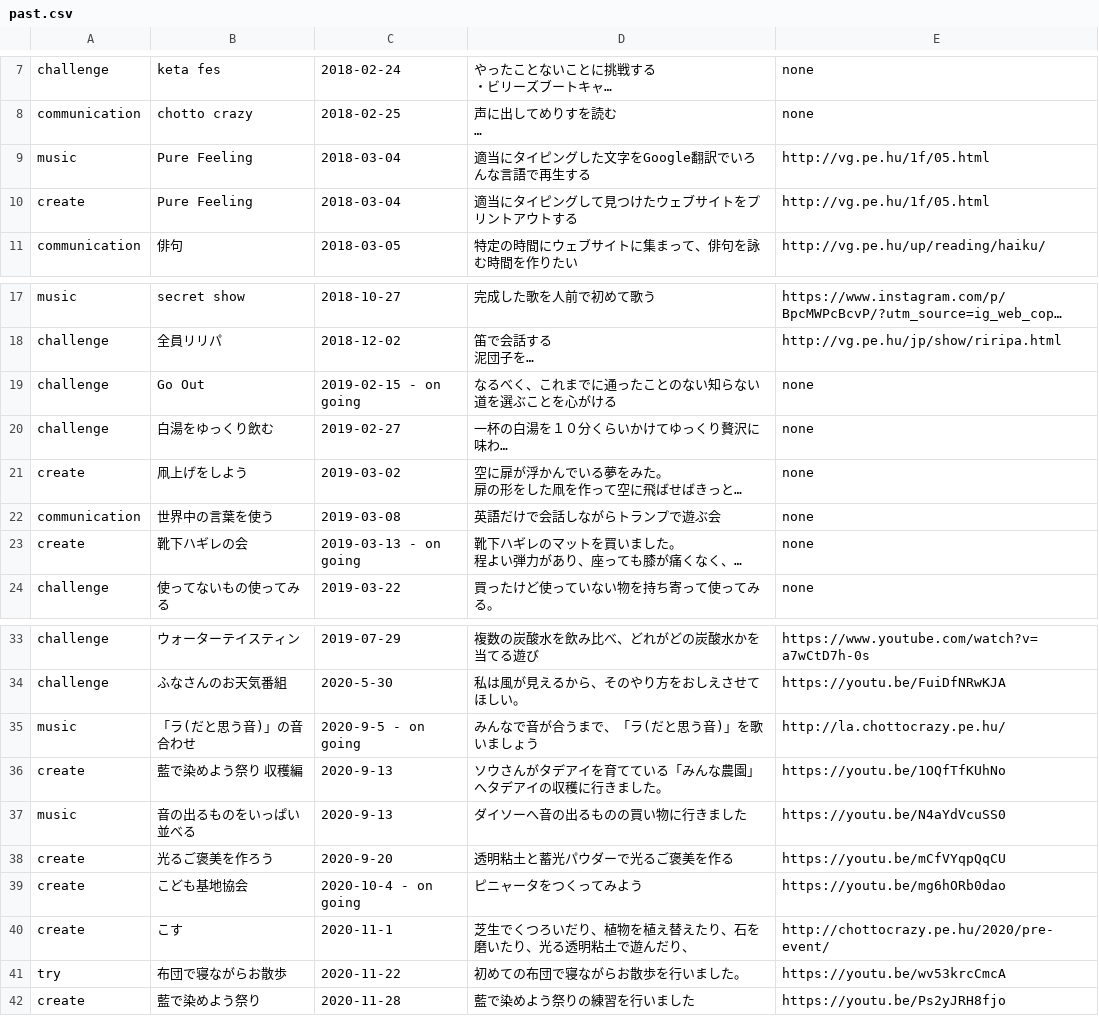
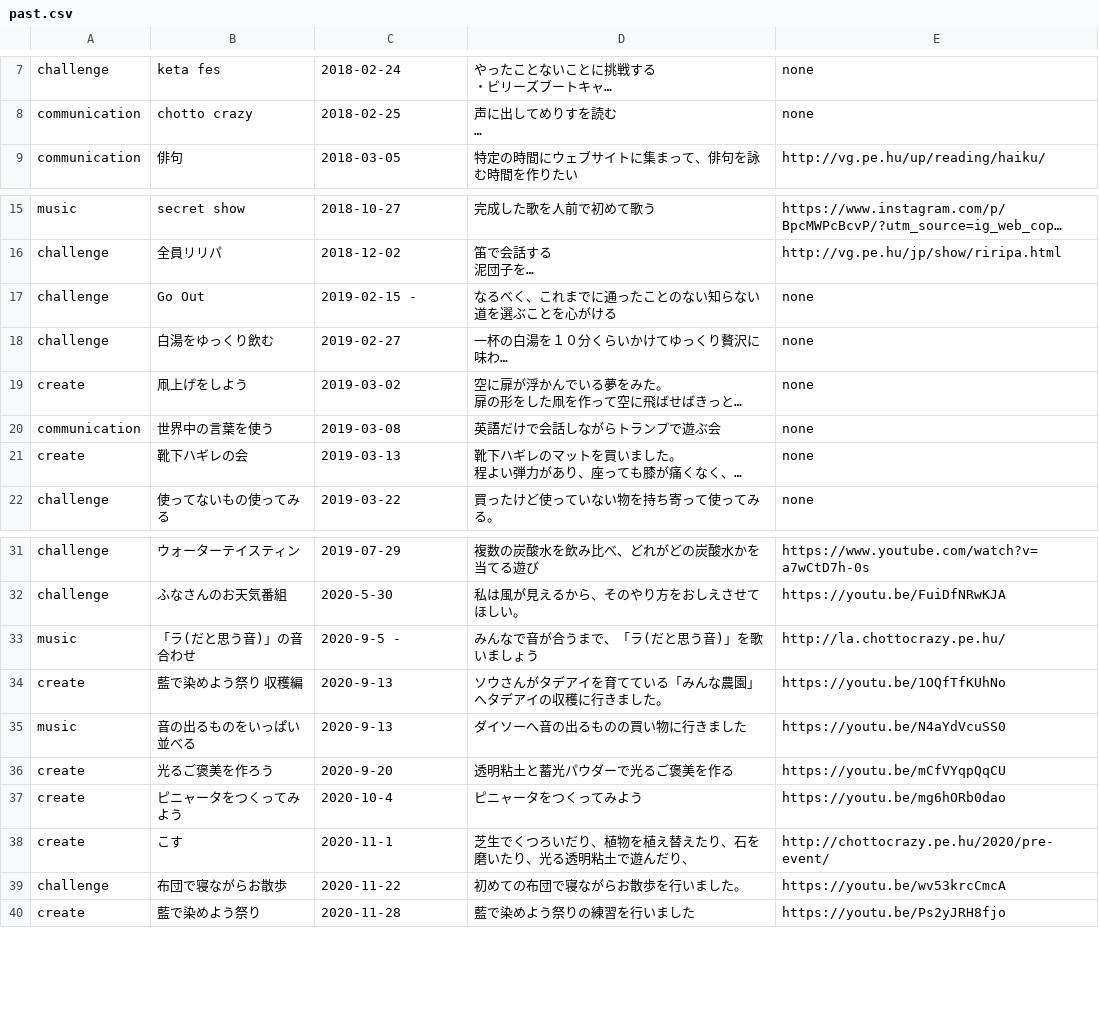
Before and after one commit to creative-community-pehu/index, a CSV file: org/past/past.csv, drawn as a sheet; only a part is shown, gaps mark what is left out; long unchanged cells end in …; removed rows and columns are numbered as before the commit, all else as after; the diff names each change by its address in the sheet, - before the commit and + after, or states it on an @@ line.

Commit message:
Update past.csv

```diff
--- a/org/past/past.csv
+++ b/org/past/past.csv
-row 9: music | Pure Feeling | 2018-03-04 | 適当にタイピングした文字をGoogle翻訳でいろんな言語で再生する | http://vg.pe.hu/1f/05.html
-row 10: create | Pure Feeling | 2018-03-04 | 適当にタイピングして見つけたウェブサイトをプリントアウトする | http://vg.pe.hu/1f/05.html
-C17: 2019-02-15 - on going
+C17: 2019-02-15 -
-C21: 2019-03-13 - on going
+C21: 2019-03-13
-C33: 2020-9-5 - on going
+C33: 2020-9-5 -
-B37: こども基地協会
+B37: ピニャータをつくってみよう
-C37: 2020-10-4 - on going
+C37: 2020-10-4
-A39: try
+A39: challenge
```
